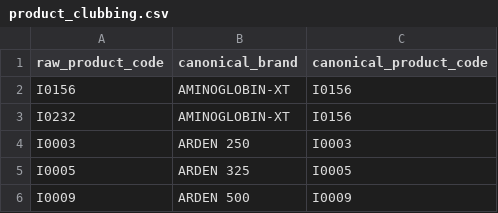
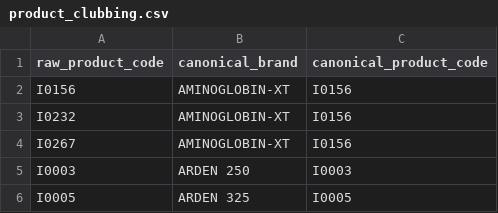
Before and after one commit to sarwatemilind-blip/Sales_Dashboard, a CSV file: product_clubbing.csv, drawn as a sheet; only a part is shown; the shorter side is filled out with more unchanged rows.

```diff
--- a/product_clubbing.csv
+++ b/product_clubbing.csv
@@ -3,2 +3,3 @@ I0156,AMINOGLOBIN-XT,I0156
 I0232,AMINOGLOBIN-XT,I0156
+I0267,AMINOGLOBIN-XT,I0156
 I0003,ARDEN 250,I0003
```
Also changed, not shown: employees_v2.csv, stockist_mapping.csv, 3 other files.
